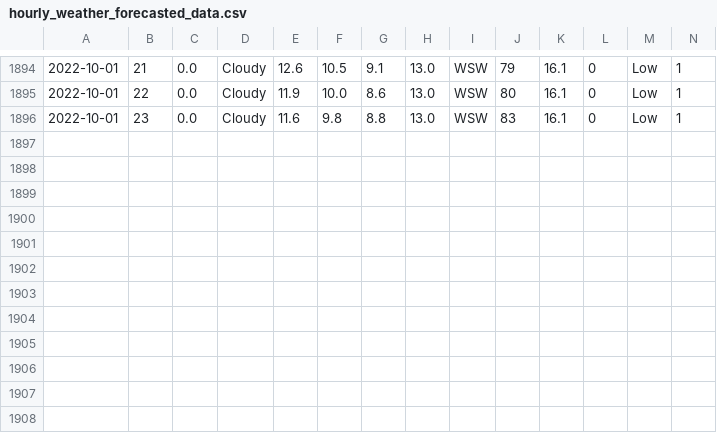
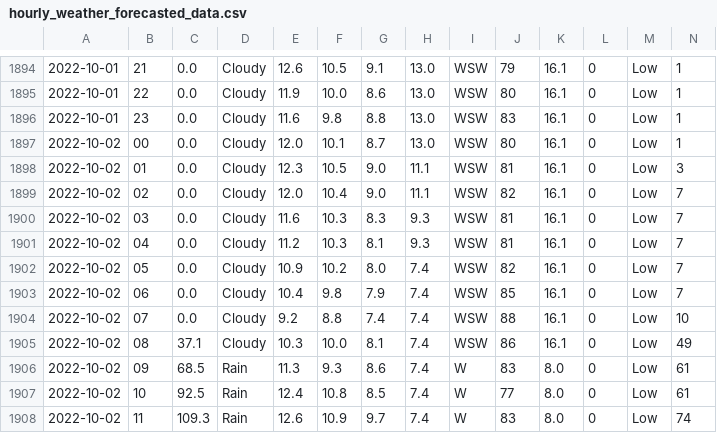
Before and after one commit to Mubeen31/solar-power-and-weather-data, a CSV file: hourly_weather_forecasted_data.csv, drawn as a sheet; only a part is shown, gaps mark what is left out; rows hold the shown columns only; the diff names each change by its address in the sheet, - before the commit and + after, or states it on an @@ line.

Commit message:
first commit

```diff
--- a/hourly_weather_forecasted_data.csv
+++ b/hourly_weather_forecasted_data.csv
+row 1897: 2022-10-02 | 00 | 0.0 | Cloudy | 12.0 | 10.1 | 8.7 | 13.0 | WSW | 80 | 16.1 | 0 | Low | 1
+row 1898: 2022-10-02 | 01 | 0.0 | Cloudy | 12.3 | 10.5 | 9.0 | 11.1 | WSW | 81 | 16.1 | 0 | Low | 3
+row 1899: 2022-10-02 | 02 | 0.0 | Cloudy | 12.0 | 10.4 | 9.0 | 11.1 | WSW | 82 | 16.1 | 0 | Low | 7
+row 1900: 2022-10-02 | 03 | 0.0 | Cloudy | 11.6 | 10.3 | 8.3 | 9.3 | WSW | 81 | 16.1 | 0 | Low | 7
+row 1901: 2022-10-02 | 04 | 0.0 | Cloudy | 11.2 | 10.3 | 8.1 | 9.3 | WSW | 81 | 16.1 | 0 | Low | 7
+row 1902: 2022-10-02 | 05 | 0.0 | Cloudy | 10.9 | 10.2 | 8.0 | 7.4 | WSW | 82 | 16.1 | 0 | Low | 7
+row 1903: 2022-10-02 | 06 | 0.0 | Cloudy | 10.4 | 9.8 | 7.9 | 7.4 | WSW | 85 | 16.1 | 0 | Low | 7
+row 1904: 2022-10-02 | 07 | 0.0 | Cloudy | 9.2 | 8.8 | 7.4 | 7.4 | WSW | 88 | 16.1 | 0 | Low | 10
+row 1905: 2022-10-02 | 08 | 37.1 | Cloudy | 10.3 | 10.0 | 8.1 | 7.4 | WSW | 86 | 16.1 | 0 | Low | 49
+row 1906: 2022-10-02 | 09 | 68.5 | Rain | 11.3 | 9.3 | 8.6 | 7.4 | W | 83 | 8.0 | 0 | Low | 61
+row 1907: 2022-10-02 | 10 | 92.5 | Rain | 12.4 | 10.8 | 8.5 | 7.4 | W | 77 | 8.0 | 0 | Low | 61
+row 1908: 2022-10-02 | 11 | 109.3 | Rain | 12.6 | 10.9 | 9.7 | 7.4 | W | 83 | 8.0 | 0 | Low | 74
```
